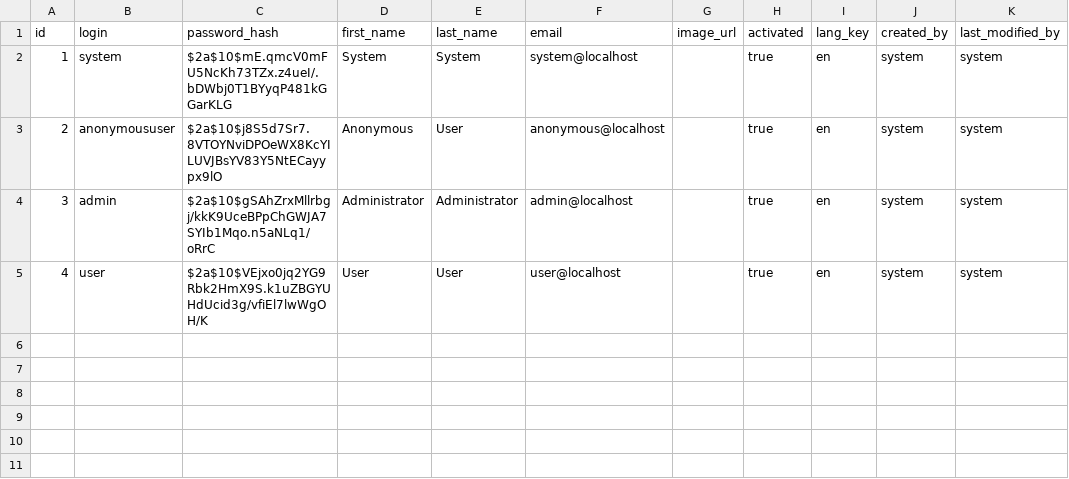
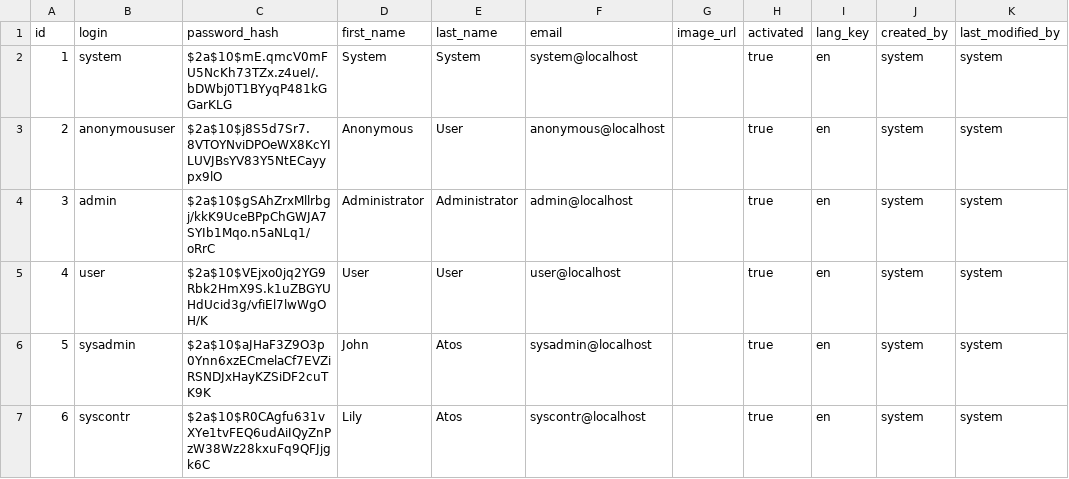
Before and after one commit to mac8088/etax, a CSV file: src/main/resources/config/liquibase/data/user.csv, drawn as a sheet.

Commit message:
initial data with etax in all for adm: sysadmin, syscontr

```diff
--- a/src/main/resources/config/liquibase/data/user.csv
+++ b/src/main/resources/config/liquibase/data/user.csv
@@ -5 +5,3 @@ id;login;password_hash;first_name;last_name;email;image_url;activated;lang_key;c
 4;user;$2a$10$VEjxo0jq2YG9Rbk2HmX9S.k1uZBGYUHdUcid3g/vfiEl7lwWgOH/K;User;User;user@localhost;;true;en;system;system
+5;sysadmin;$2a$10$aJHaF3Z9O3p0Ynn6xzECmelaCf7EVZiRSNDJxHayKZSiDF2cuTK9K;John;Atos;sysadmin@localhost;;true;en;system;system
+6;syscontr;$2a$10$R0CAgfu631vXYe1tvFEQ6udAiIQyZnPzW38Wz28kxuFq9QFJjgk6C;Lily;Atos;syscontr@localhost;;true;en;system;system
```
Also changed, not shown: 2 other files.
